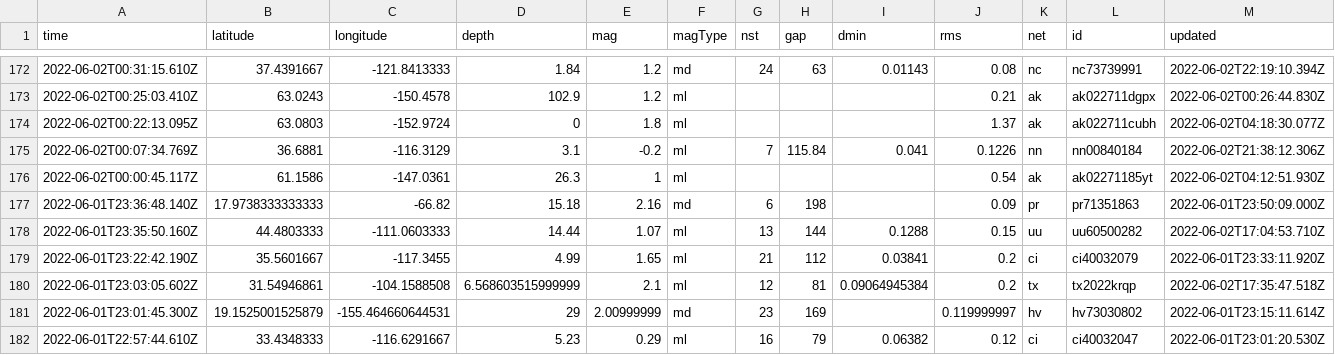
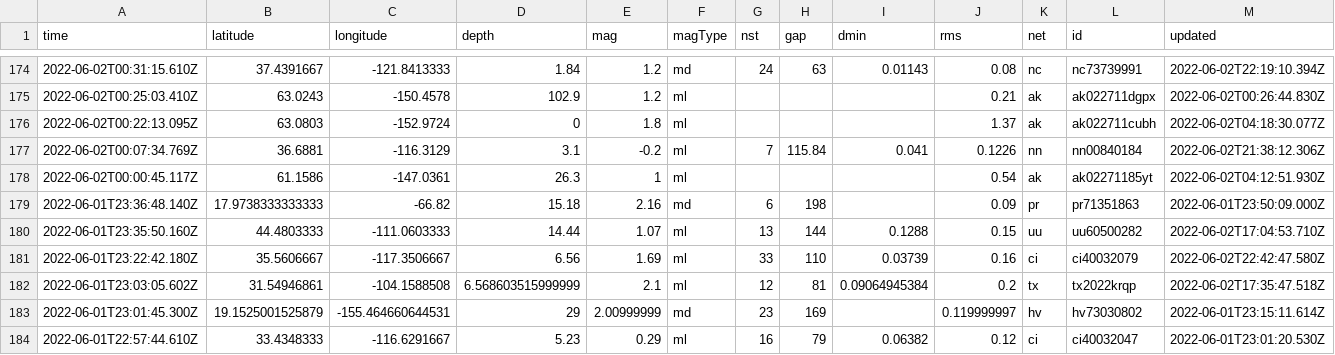
Before and after one commit to kmaepetrin/nicar22-github-actions, a CSV file: usgs_current.csv, drawn as a sheet; only a part is shown, gaps mark what is left out; removed rows and columns are numbered as before the commit, all else as after; rows hold the shown columns only; the diff covers the shown part only; the diff names each change by its address in the sheet, - before the commit and + after, or states it on an @@ line.

```diff
--- a/usgs_current.csv
+++ b/usgs_current.csv
-row 179: 2022-06-01T23:22:42.190Z | 35.5601667 | -117.3455 | 4.99 | 1.65 | ml | 21 | 112 | 0.03841 | 0.2 | ci | ci40032079 | 2022-06-01T23:33:11.920Z
+row 181: 2022-06-01T23:22:42.180Z | 35.5606667 | -117.3506667 | 6.56 | 1.69 | ml | 33 | 110 | 0.03739 | 0.16 | ci | ci40032079 | 2022-06-02T22:42:47.580Z
```
Also changed, not shown: 2 added rows, 2 removed rows and 8 edited cells elsewhere in this file.
